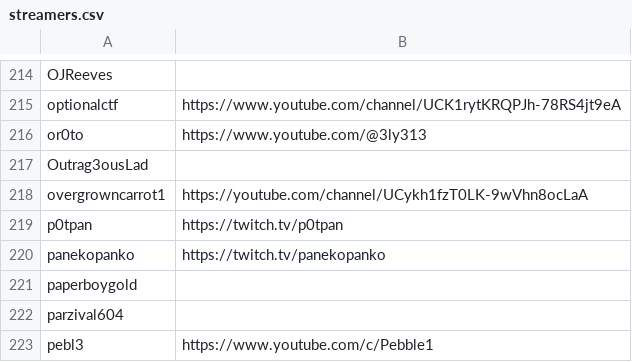
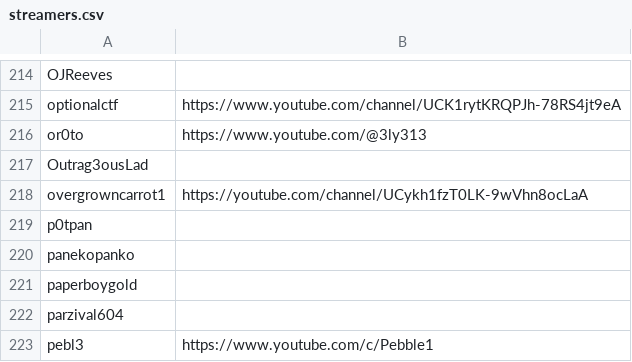
Before and after one commit to infosecstreams/infosecstreams.github.io, a CSV file: streamers.csv, drawn as a sheet; only a part is shown, gaps mark what is left out.

Commit message:
Update streamers.csv

```diff
--- a/streamers.csv
+++ b/streamers.csv
@@ -218,4 +218,4 @@ Outrag3ousLad,
 overgrowncarrot1,https://youtube.com/channel/UCykh1fzT0LK-9wVhn8ocLaA
-p0tpan,https://twitch.tv/p0tpan
-panekopanko,https://twitch.tv/panekopanko
+p0tpan,
+panekopanko,
 paperboygold,
```
